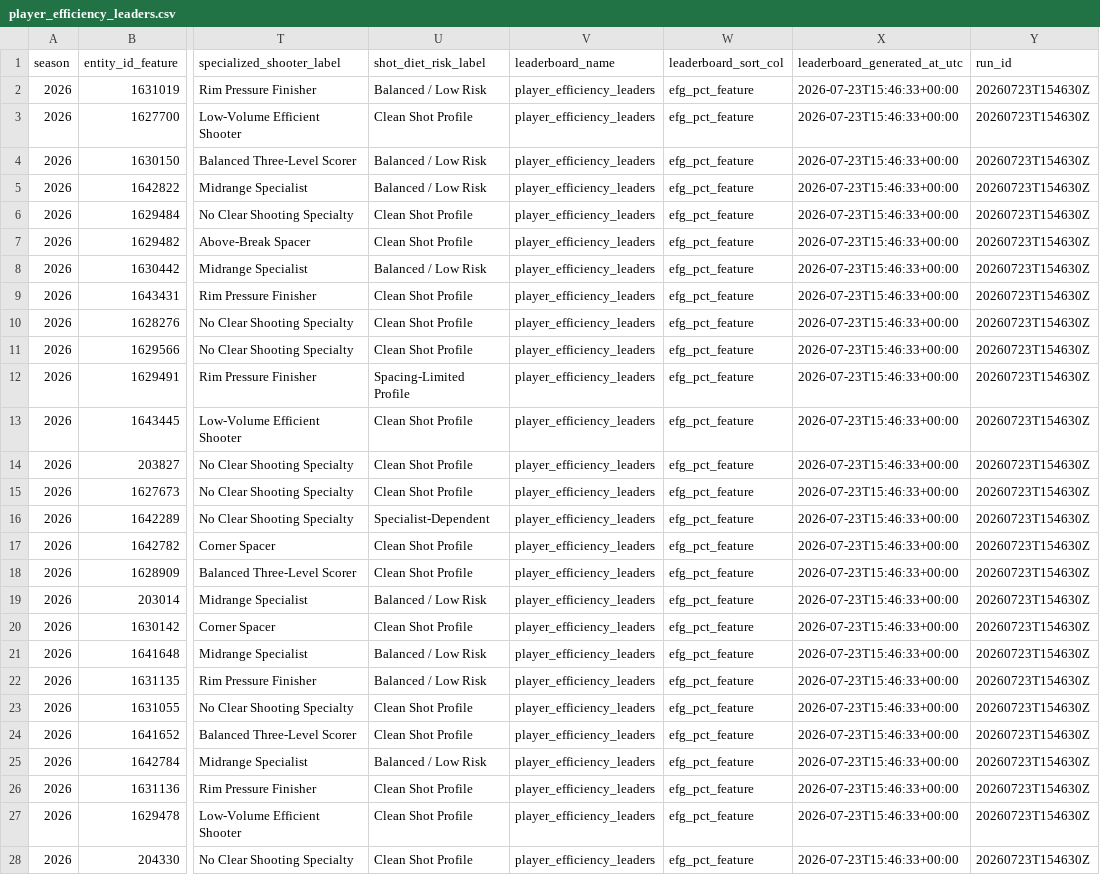
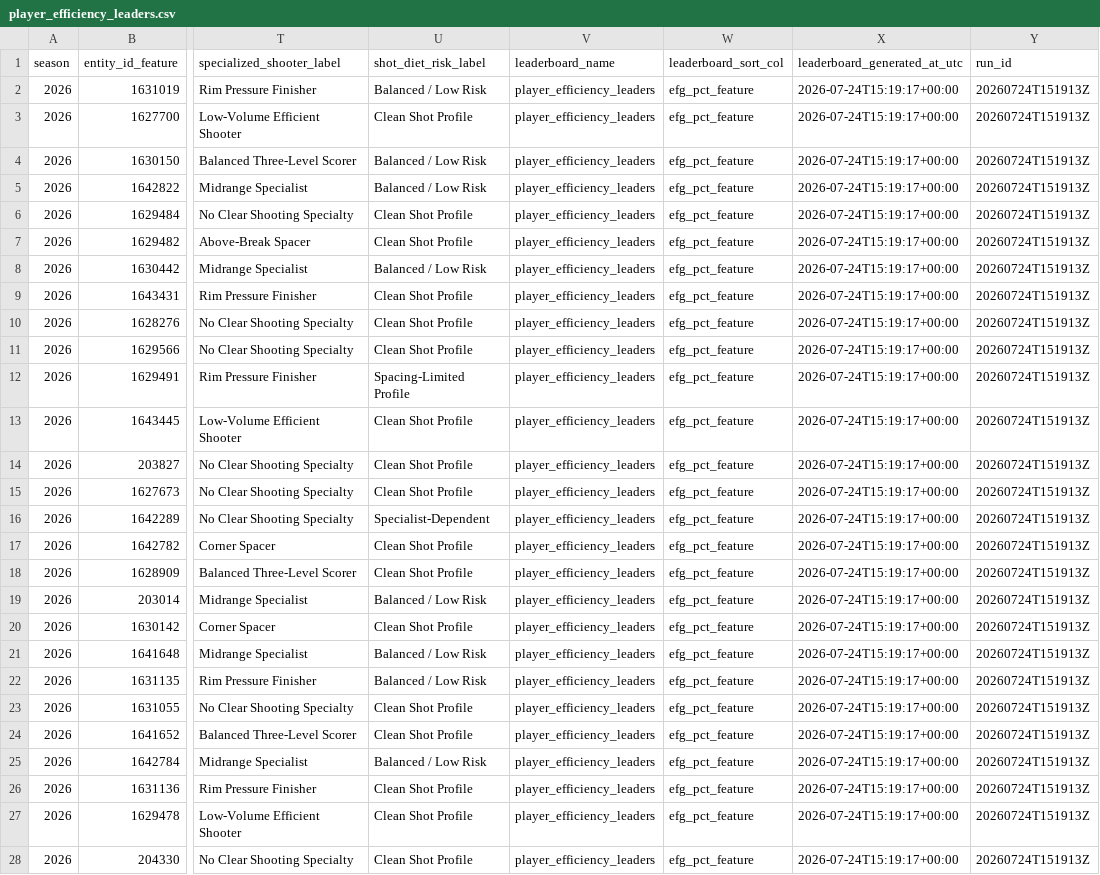
Before and after one commit to kbsmd-sportsmusicdata/wnba-pbpstats-2026-pipeline, a CSV file: data/pbpstats_wnba_2026/features_latest/2026/leaderboards/player_efficiency_leaders.csv, drawn as a sheet; only a part is shown, gaps mark what is left out; the diff covers the shown part only; the diff names each change by its address in the sheet, - before the commit and + after, or states it on an @@ line.

```diff
--- a/data/pbpstats_wnba_2026/features_latest/2026/leaderboards/player_efficiency_leaders.csv
+++ b/data/pbpstats_wnba_2026/features_latest/2026/leaderboards/player_efficiency_leaders.csv
-X2:X28 (leaderboard_generated_at_utc): 2026-07-23T15:46:33+00:00
+X2:X28 (leaderboard_generated_at_utc): 2026-07-24T15:19:17+00:00
-Y2:Y28 (run_id): 20260723T154630Z
+Y2:Y28 (run_id): 20260724T151913Z
```
Also changed, not shown: 6 edited cells elsewhere in this file, data/pbpstats_wnba_2026/clean_latest/2026/player_totals_clean_latest.csv, data/pbpstats_wnba_2026/clean_latest/2026/team_totals_clean_latest.csv, 35 other files.
